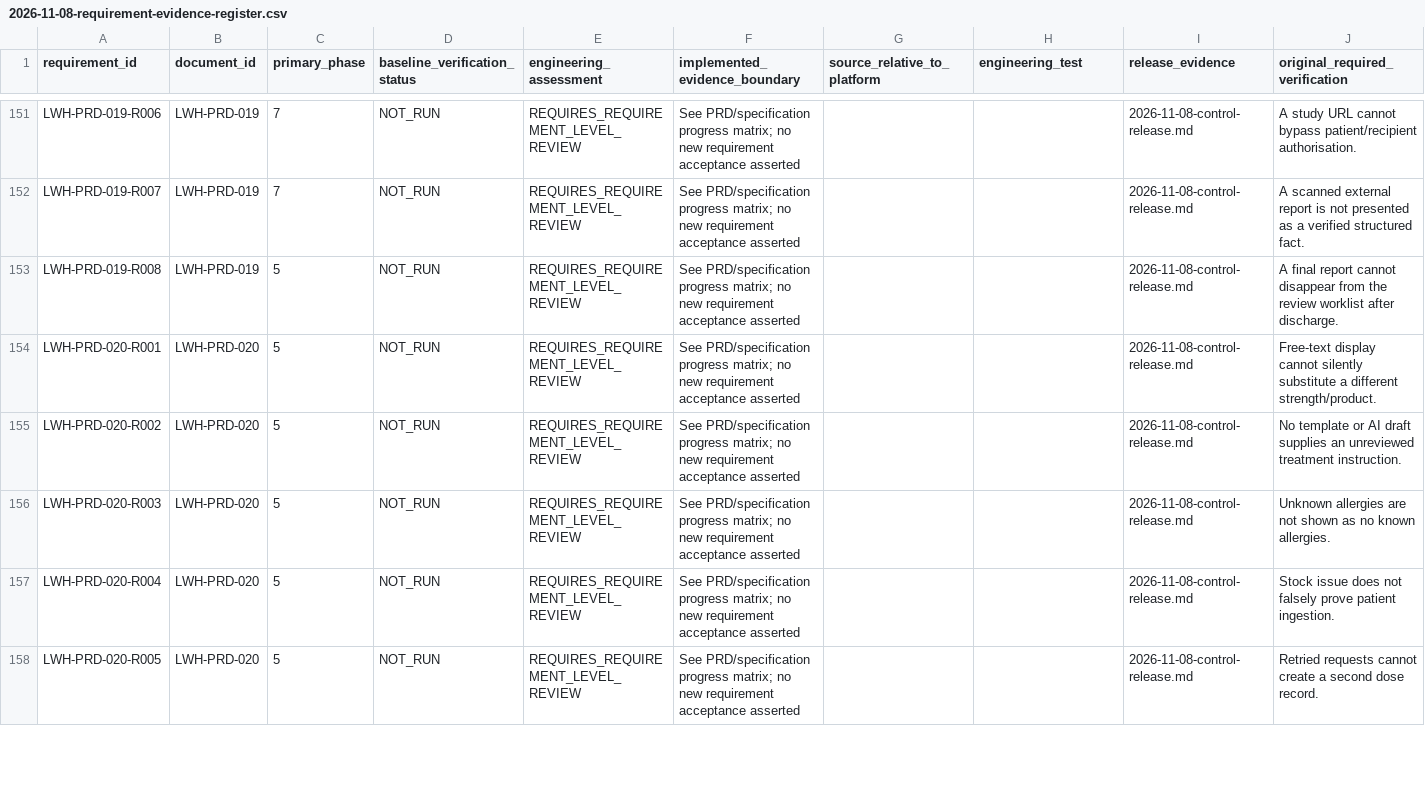
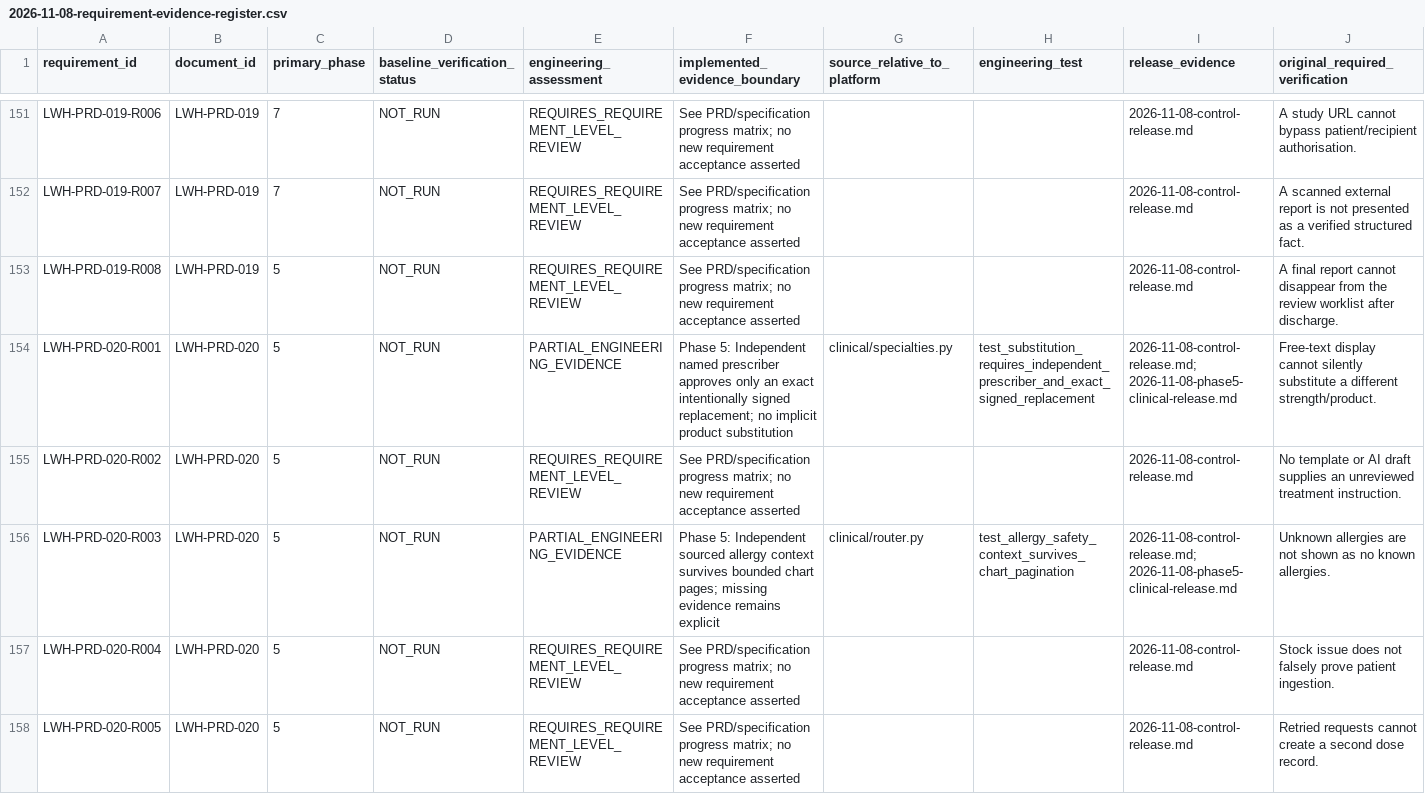
Before and after one commit to prolificintelligence/loveworld-care, a CSV file: docs/implementation/2026-11-08-requirement-evidence-register.csv, drawn as a sheet; only a part is shown, gaps mark what is left out; the diff covers the shown part only.

Commit message:
Record Phase 5 live release recovery evidence and overall project progress

```diff
--- a/docs/implementation/2026-11-08-requirement-evidence-register.csv
+++ b/docs/implementation/2026-11-08-requirement-evidence-register.csv
@@ -153,5 +153,5 @@ LWH-PRD-019-R007,LWH-PRD-019,7,NOT_RUN,REQUIRES_REQUIREMENT_LEVEL_REVIEW,See PRD
 LWH-PRD-019-R008,LWH-PRD-019,5,NOT_RUN,REQUIRES_REQUIREMENT_LEVEL_REVIEW,See PRD/specification progress matrix; no new requirement acceptance asserted,,,2026-11-08-control-release.md,A final report cannot disappear from the review worklist after discharge.
-LWH-PRD-020-R001,LWH-PRD-020,5,NOT_RUN,REQUIRES_REQUIREMENT_LEVEL_REVIEW,See PRD/specification progress matrix; no new requirement acceptance asserted,,,2026-11-08-control-release.md,Free-text display cannot silently substitute a different strength/product.
+LWH-PRD-020-R001,LWH-PRD-020,5,NOT_RUN,PARTIAL_ENGINEERING_EVIDENCE,Phase 5: Independent named prescriber approves only an exact intentionally signed replacement; no implicit product substitution,clinical/specialties.py,test_substitution_requires_independent_prescriber_and_exact_signed_replacement,2026-11-08-control-release.md; 2026-11-08-phase5-clinical-release.md,Free-text display cannot silently substitute a different strength/product.
 LWH-PRD-020-R002,LWH-PRD-020,5,NOT_RUN,REQUIRES_REQUIREMENT_LEVEL_REVIEW,See PRD/specification progress matrix; no new requirement acceptance asserted,,,2026-11-08-control-release.md,No template or AI draft supplies an unreviewed treatment instruction.
-LWH-PRD-020-R003,LWH-PRD-020,5,NOT_RUN,REQUIRES_REQUIREMENT_LEVEL_REVIEW,See PRD/specification progress matrix; no new requirement acceptance asserted,,,2026-11-08-control-release.md,Unknown allergies are not shown as no known allergies.
+LWH-PRD-020-R003,LWH-PRD-020,5,NOT_RUN,PARTIAL_ENGINEERING_EVIDENCE,Phase 5: Independent sourced allergy context survives bounded chart pages; missing evidence remains explicit,clinical/router.py,test_allergy_safety_context_survives_chart_pagination,2026-11-08-control-release.md; 2026-11-08-phase5-clinical-release.md,Unknown allergies are not shown as no known allergies.
 LWH-PRD-020-R004,LWH-PRD-020,5,NOT_RUN,REQUIRES_REQUIREMENT_LEVEL_REVIEW,See PRD/specification progress matrix; no new requirement acceptance asserted,,,2026-11-08-control-release.md,Stock issue does not falsely prove patient ingestion.
```
Also changed, not shown: 90 edited cells elsewhere in this file, 4 other files.
